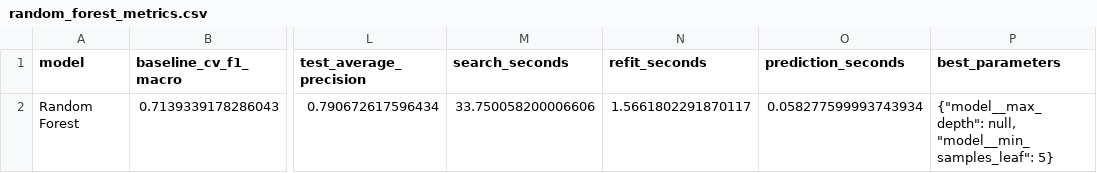
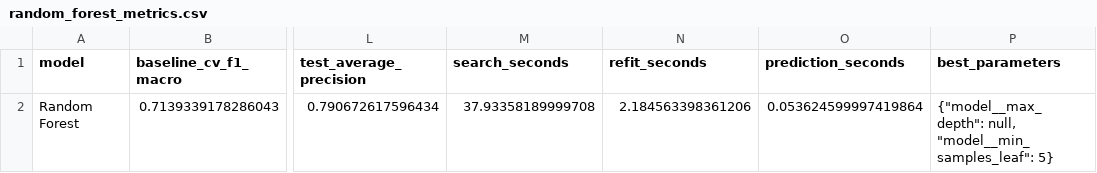
Before and after one commit to AamirrH/Startup-Survivability-Predictor, a CSV file: results/random_forest_metrics.csv, drawn as a sheet; only a part is shown, gaps mark what is left out; the diff names each change by its address in the sheet, - before the commit and + after, or states it on an @@ line.

```diff
--- a/results/random_forest_metrics.csv
+++ b/results/random_forest_metrics.csv
-M2 (search_seconds): 33.750058200006606
+M2 (search_seconds): 37.93358189999708
-N2 (refit_seconds): 1.5661802291870117
+N2 (refit_seconds): 2.184563398361206
-O2 (prediction_seconds): 0.058277599993743934
+O2 (prediction_seconds): 0.053624599997419864
```
Also changed, not shown: results/random_forest_search.csv, results/svm_metrics.csv, 20 other files.
